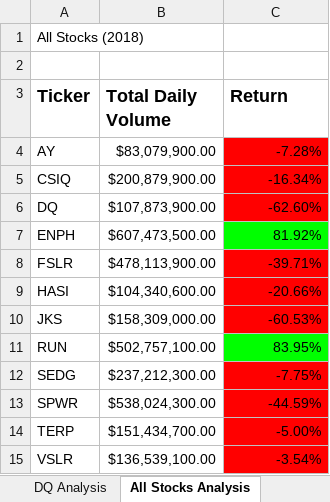
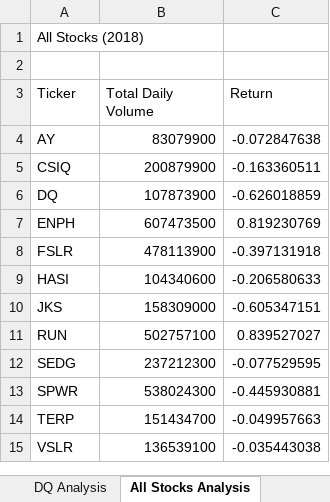
Before and after one commit to c-ramos/stock-analysis, an Excel workbook: green_stocks.xlsm, sheet All Stocks Analysis, drawn as a sheet; values as stored, in another font and other column widths than the file's, no borders; charts and pictures not drawn; the diff names each change by its address in the sheet, - before the commit and + after, or states it on an @@ line.

Commit message:
2.5.2

```diff
--- a/green_stocks.xlsm (sheet All Stocks Analysis)
+++ b/green_stocks.xlsm (sheet All Stocks Analysis)
-A3:C3 bold: on
+A3:C3 bold: off, text size: smaller
-B4 (Total Daily Volume): $83,079,900.00
+B4 (Total Daily Volume): 83079900
-C4 (Return): -7.28%
+C4 (Return): -0.072847638
-C4:C6 fill: #FF0000
+C4:C6 fill: none
-B5 (Total Daily Volume): $200,879,900.00
+B5 (Total Daily Volume): 200879900
-C5 (Return): -16.34%
+C5 (Return): -0.163360511
-B6 (Total Daily Volume): $107,873,900.00
+B6 (Total Daily Volume): 107873900
-C6 (Return): -62.60%
+C6 (Return): -0.626018859
-B7 (Total Daily Volume): $607,473,500.00
+B7 (Total Daily Volume): 607473500
-C7 (Return): 81.92%
+C7 (Return): 0.819230769
-C7 fill: #00FF00
+C7 fill: none
-B8 (Total Daily Volume): $478,113,900.00
+B8 (Total Daily Volume): 478113900
-C8 (Return): -39.71%
+C8 (Return): -0.397131918
-C8:C10 fill: #FF0000
+C8:C10 fill: none
-B9 (Total Daily Volume): $104,340,600.00
+B9 (Total Daily Volume): 104340600
-C9 (Return): -20.66%
+C9 (Return): -0.206580633
-B10 (Total Daily Volume): $158,309,000.00
+B10 (Total Daily Volume): 158309000
-C10 (Return): -60.53%
+C10 (Return): -0.605347151
-B11 (Total Daily Volume): $502,757,100.00
+B11 (Total Daily Volume): 502757100
-C11 (Return): 83.95%
+C11 (Return): 0.839527027
-C11 fill: #00FF00
+C11 fill: none
-B12 (Total Daily Volume): $237,212,300.00
+B12 (Total Daily Volume): 237212300
-C12 (Return): -7.75%
+C12 (Return): -0.077529595
-C12:C15 fill: #FF0000
+C12:C15 fill: none
-B13 (Total Daily Volume): $538,024,300.00
+B13 (Total Daily Volume): 538024300
-C13 (Return): -44.59%
+C13 (Return): -0.445930881
-B14 (Total Daily Volume): $151,434,700.00
+B14 (Total Daily Volume): 151434700
-C14 (Return): -5.00%
+C14 (Return): -0.049957663
-B15 (Total Daily Volume): $136,539,100.00
+B15 (Total Daily Volume): 136539100
-C15 (Return): -3.54%
+C15 (Return): -0.035443038
```
Also changed, not shown: charts or pictures.
